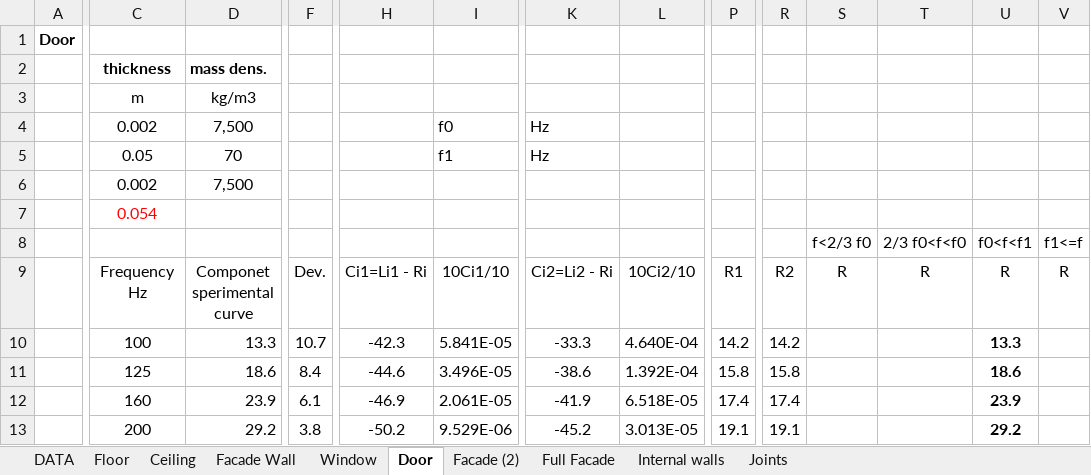
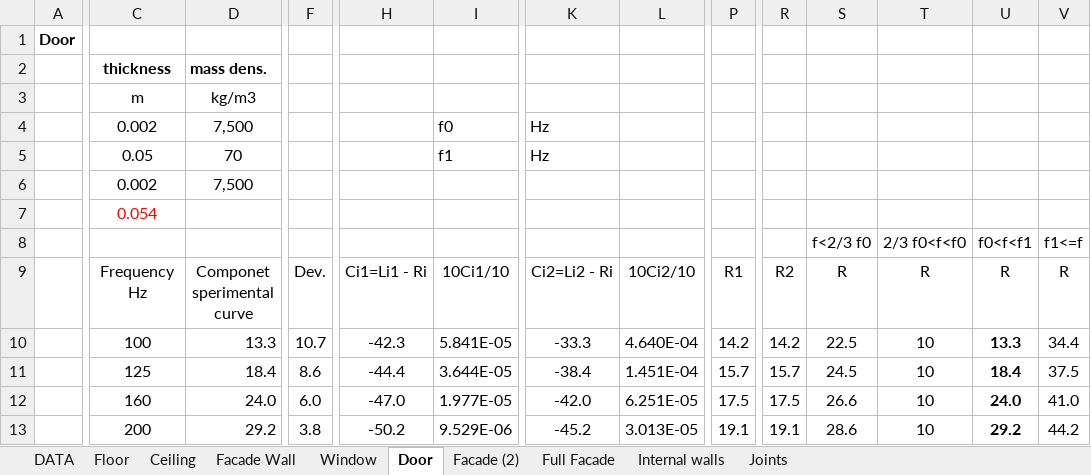
Before and after one commit to MLercari/MusicalAcousticsHWs, an Excel workbook: RoomAcoustics/modulo 1/3_airborne_application/Es.1-Es.2.xlsm, sheet Door, drawn as a sheet; only a part is shown, gaps mark what is left out; values as stored, in another font and other column widths than the file's, no borders; charts and pictures and conditional formats not drawn; the diff covers the shown part only; the diff names each change by its address in the sheet, - before the commit and + after, or states it on an @@ line.

Commit message:
we

```diff
--- a/RoomAcoustics/modulo 1/3_airborne_application/Es.1-Es.2.xlsm (sheet Door)
+++ b/RoomAcoustics/modulo 1/3_airborne_application/Es.1-Es.2.xlsm (sheet Door)
-S10: (empty)
+S10: 22.5
-T10:T13: (empty)
+T10:T13: 10
-V10: (empty)
+V10: 34.4
-D11: 18.6
+D11: 18.4
-F11: 8.4
+F11: 8.6
-H11: -44.6
+H11: -44.4
-I11: 3.496E-05
+I11: 3.644E-05
-K11: -38.6
+K11: -38.4
-L11: 1.392E-04
+L11: 1.451E-04
-P11: 15.8
+P11: 15.7
-R11: 15.8
+R11: 15.7
-S11: (empty)
+S11: 24.5
-U11: 18.6
+U11: 18.4
-V11: (empty)
+V11: 37.5
-D12: 23.9
+D12: 24.0
-F12: 6.1
+F12: 6.0
-H12: -46.9
+H12: -47.0
-I12: 2.061E-05
+I12: 1.977E-05
-K12: -41.9
+K12: -42.0
-L12: 6.518E-05
+L12: 6.251E-05
-P12: 17.4
+P12: 17.5
-R12: 17.4
+R12: 17.5
-S12: (empty)
+S12: 26.6
-U12: 23.9
+U12: 24.0
-V12: (empty)
+V12: 41.0
-S13: (empty)
+S13: 28.6
-V13: (empty)
+V13: 44.2
```
Also changed, not shown: 107 edited cells elsewhere in this sheet, sheet Facade (2), sheet Full Facade, sheet DATA, sheet Internal walls, formulas that keep their value.
